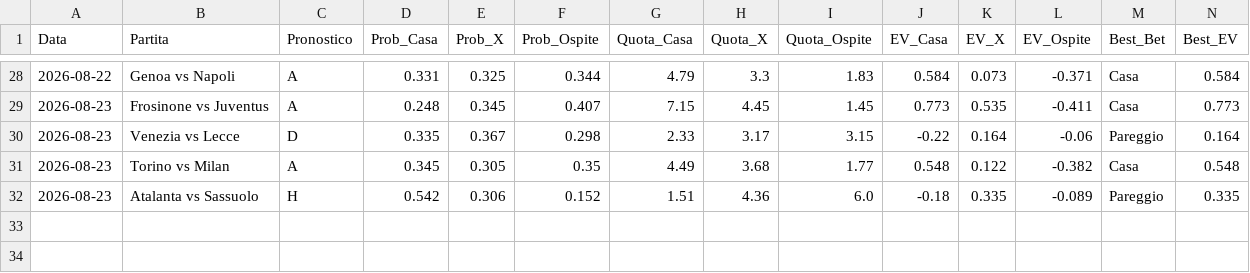
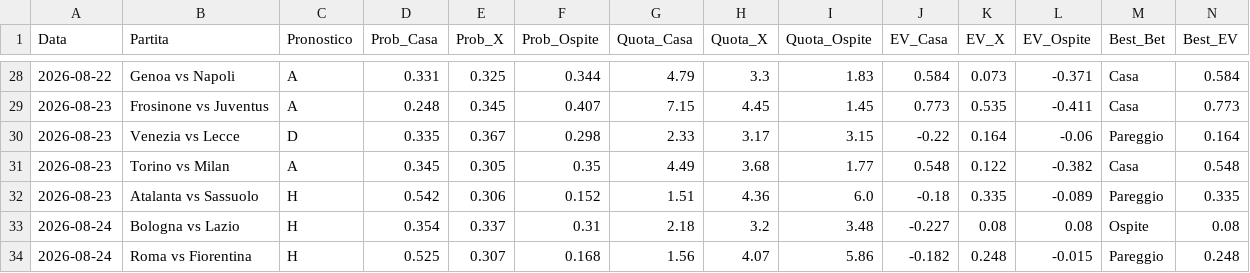
Before and after one commit to Cosimo77/pronostici-calcio-professional, a CSV file: tracking_predictions_live.csv, drawn as a sheet; only a part is shown, gaps mark what is left out; rows hold the shown columns only; the diff names each change by its address in the sheet, - before the commit and + after, or states it on an @@ line.

```diff
--- a/tracking_predictions_live.csv
+++ b/tracking_predictions_live.csv
+row 33: 2026-08-24 | Bologna vs Lazio | H | 0.354 | 0.337 | 0.31 | 2.18 | 3.2 | 3.48 | -0.227 | 0.08 | 0.08 | Ospite | 0.08
+row 34: 2026-08-24 | Roma vs Fiorentina | H | 0.525 | 0.307 | 0.168 | 1.56 | 4.07 | 5.86 | -0.182 | 0.248 | -0.015 | Pareggio | 0.248
```
